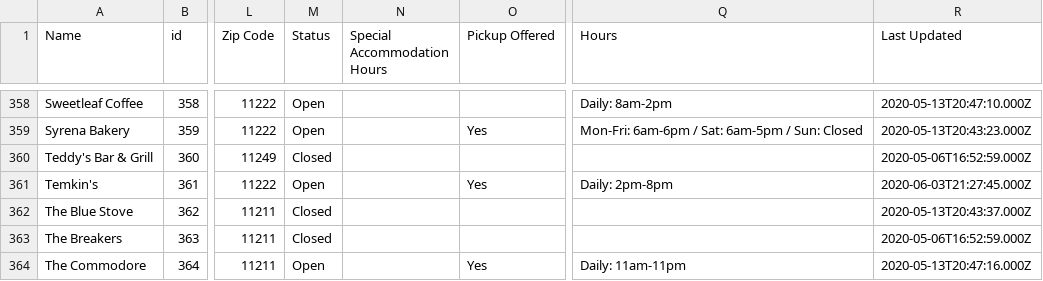
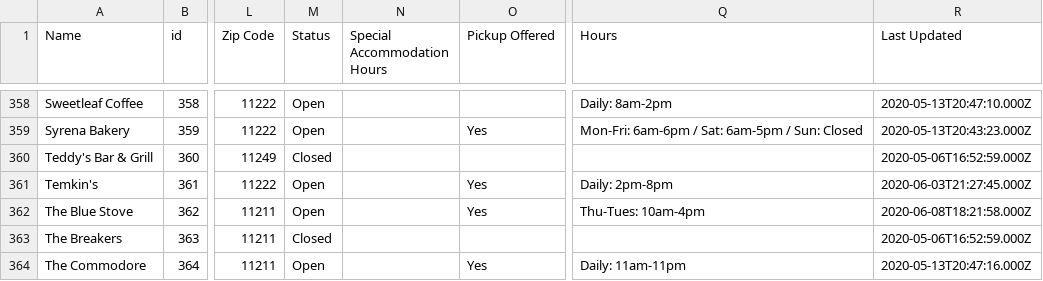
Before and after one commit to BetaNYC/open-business-directory, a CSV file: data/rows.csv, drawn as a sheet; only a part is shown, gaps mark what is left out; the diff names each change by its address in the sheet, - before the commit and + after, or states it on an @@ line.

Commit message:
Update rows.csv

```diff
--- a/data/rows.csv
+++ b/data/rows.csv
-M362 (Status): Closed
+M362 (Status): Open
-O362 (Pickup Offered): (empty)
+O362 (Pickup Offered): Yes
-Q362 (Hours): (empty)
+Q362 (Hours): Thu-Tues: 10am-4pm
-R362 (Last Updated): 2020-05-13T20:43:37.000Z
+R362 (Last Updated): 2020-06-08T18:21:58.000Z
```
